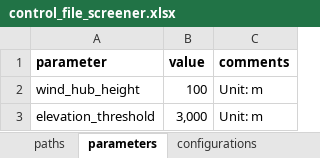
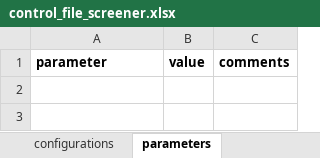
Before and after one commit to VUB-HYDR/model_supply_regions, an Excel workbook: 4_screener/control_file_screener.xlsx, sheet parameters, drawn as a sheet; values as stored, in another font and other column widths than the file's, no borders; the diff names each change by its address in the sheet, - before the commit and + after, or states it on an @@ line.

```diff
--- a/4_screener/control_file_screener.xlsx (sheet parameters)
+++ b/4_screener/control_file_screener.xlsx (sheet parameters)
@@ sheet tab order changed: configurations | parameters @@
-row 2: wind_hub_height | 100 | Unit: m
-row 3: elevation_threshold | 3,000 | Unit: m
```
Also changed, not shown: sheet configurations, sheet datasets, sheet paths, 1_msr_creator/control_file_msr_creator.xlsx, 2_profile_generator/control_file_profile_generator.xlsx, 5 other files.
